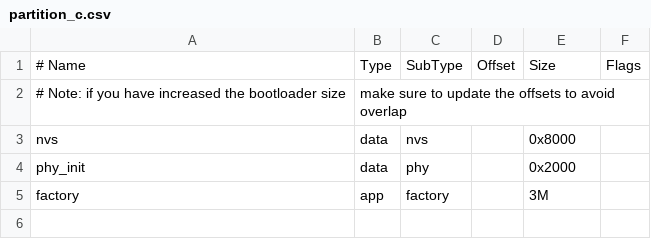
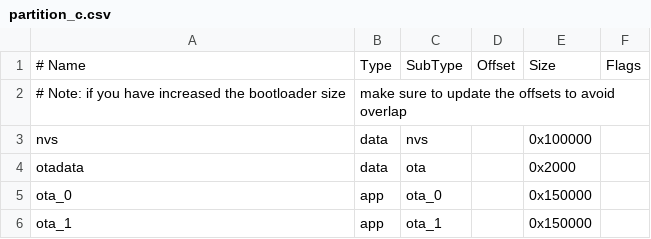
Before and after one commit to victorrova/Gestor_excedentes, a CSV file: partition_c.csv, drawn as a sheet.

```diff
--- a/partition_c.csv
+++ b/partition_c.csv
@@ -2,4 +2,5 @@
 # Note: if you have increased the bootloader size, make sure to update the offsets to avoid overlap
-nvs,      data, nvs,     ,        0x8000,
-phy_init, data, phy,     ,        0x2000,
-factory,  app,  factory, ,        3M,
+nvs,      data, nvs,     ,          0x100000,
+otadata,  data, ota,     ,          0x2000,
+ota_0,    app,  ota_0,     ,        0x150000,
+ota_1,    app,  ota_1,     ,        0x150000,
```
Also changed, not shown: 10 other files.
